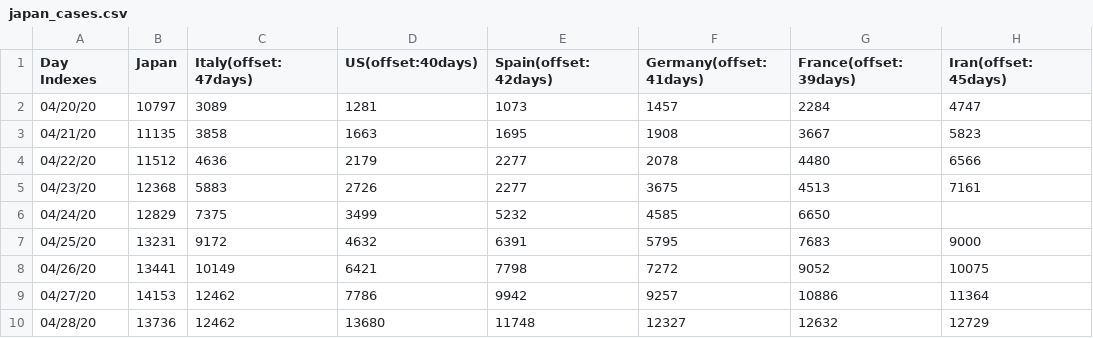
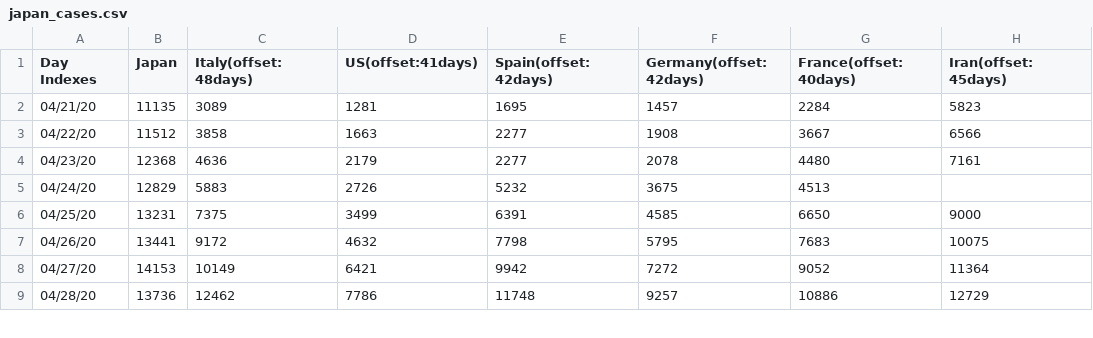
Before and after one commit to kmdsbng/COVID-19, a CSV file: converted_data/japan_cases.csv, drawn as a sheet; only a part is shown; the diff covers the shown part only.

Commit message:
update data

```diff
--- a/converted_data/japan_cases.csv
+++ b/converted_data/japan_cases.csv
@@ -1,10 +1,9 @@
-Day Indexes,Japan,Italy(offset:47days),US(offset:40days),Spain(offset:42days),Germany(offset:41days),France(offset:39days),Iran(offset:45days)
-04/20/20,10797,3089,1281,1073,1457,2284,4747
-04/21/20,11135,3858,1663,1695,1908,3667,5823
-04/22/20,11512,4636,2179,2277,2078,4480,6566
-04/23/20,12368,5883,2726,2277,3675,4513,7161
-04/24/20,12829,7375,3499,5232,4585,6650,
-04/25/20,13231,9172,4632,6391,5795,7683,9000
-04/26/20,13441,10149,6421,7798,7272,9052,10075
-04/27/20,14153,12462,7786,9942,9257,10886,11364
-04/28/20,13736,12462,13680,11748,12327,12632,12729
+Day Indexes,Japan,Italy(offset:48days),US(offset:41days),Spain(offset:42days),Germany(offset:42days),France(offset:40days),Iran(offset:45days)
+04/21/20,11135,3089,1281,1695,1457,2284,5823
+04/22/20,11512,3858,1663,2277,1908,3667,6566
+04/23/20,12368,4636,2179,2277,2078,4480,7161
+04/24/20,12829,5883,2726,5232,3675,4513,
+04/25/20,13231,7375,3499,6391,4585,6650,9000
+04/26/20,13441,9172,4632,7798,5795,7683,10075
+04/27/20,14153,10149,6421,9942,7272,9052,11364
+04/28/20,13736,12462,7786,11748,9257,10886,12729
```
Also changed, not shown: 1 added row and 89 edited cells elsewhere in this file.
